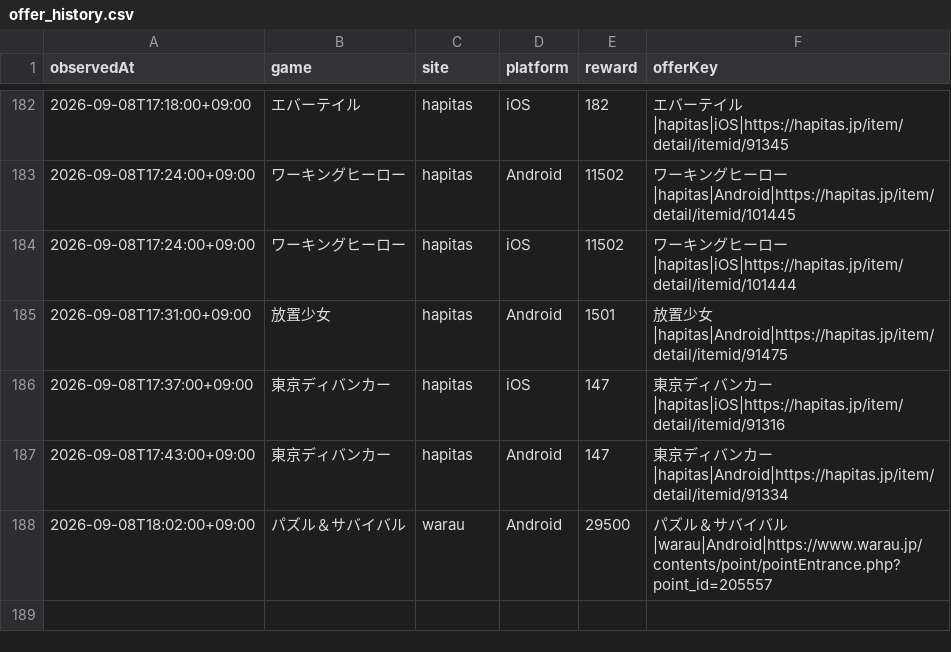
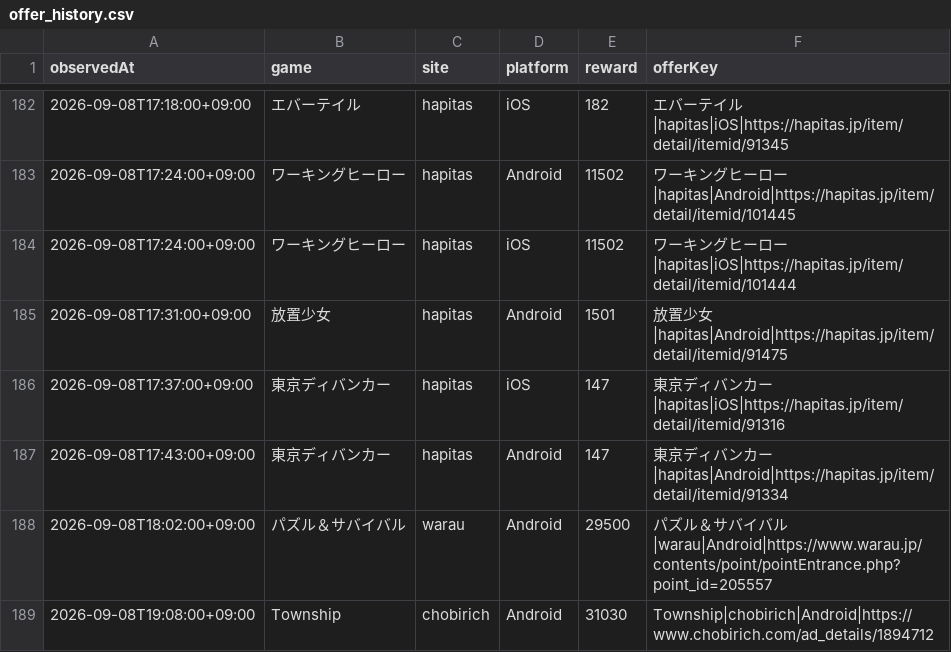
Before and after one commit to POIGAME-LAB/poigamelab, a CSV file: data/offer_history.csv, drawn as a sheet; only a part is shown, gaps mark what is left out.

Commit message:
Record current Chobirich Township observation

```diff
--- a/data/offer_history.csv
+++ b/data/offer_history.csv
@@ -188 +188,2 @@ observedAt,game,site,platform,reward,offerKey
 2026-09-08T18:02:00+09:00,パズル＆サバイバル,warau,Android,29500,パズル＆サバイバル|warau|Android|https://www.warau.jp/contents/point/pointEntrance.php?point_id=205557
+2026-09-08T19:08:00+09:00,Township,chobirich,Android,31030,Township|chobirich|Android|https://www.chobirich.com/ad_details/1894712
```
